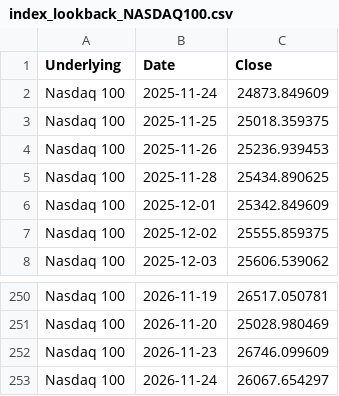
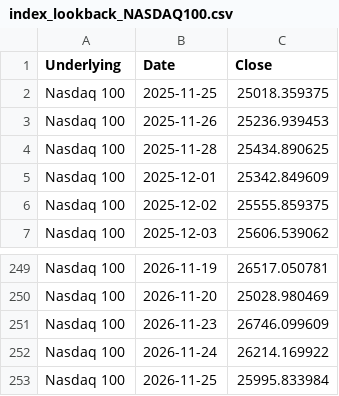
Before and after one commit to moby1de/LeverageLens-Events, a CSV file: index_lookback_NASDAQ100.csv, drawn as a sheet; only a part is shown, gaps mark what is left out.

Commit message:
Update index_lookback_NASDAQ100.csv

```diff
--- a/index_lookback_NASDAQ100.csv
+++ b/index_lookback_NASDAQ100.csv
@@ -1,3 +1,2 @@
 Underlying,Date,Close
-Nasdaq 100,2025-11-24,24873.849609
 Nasdaq 100,2025-11-25,25018.359375
@@ -252,2 +251,3 @@ Nasdaq 100,2026-11-20,25028.980469
 Nasdaq 100,2026-11-23,26746.099609
-Nasdaq 100,2026-11-24,26067.654297
+Nasdaq 100,2026-11-24,26214.169922
+Nasdaq 100,2026-11-25,25995.833984
```
